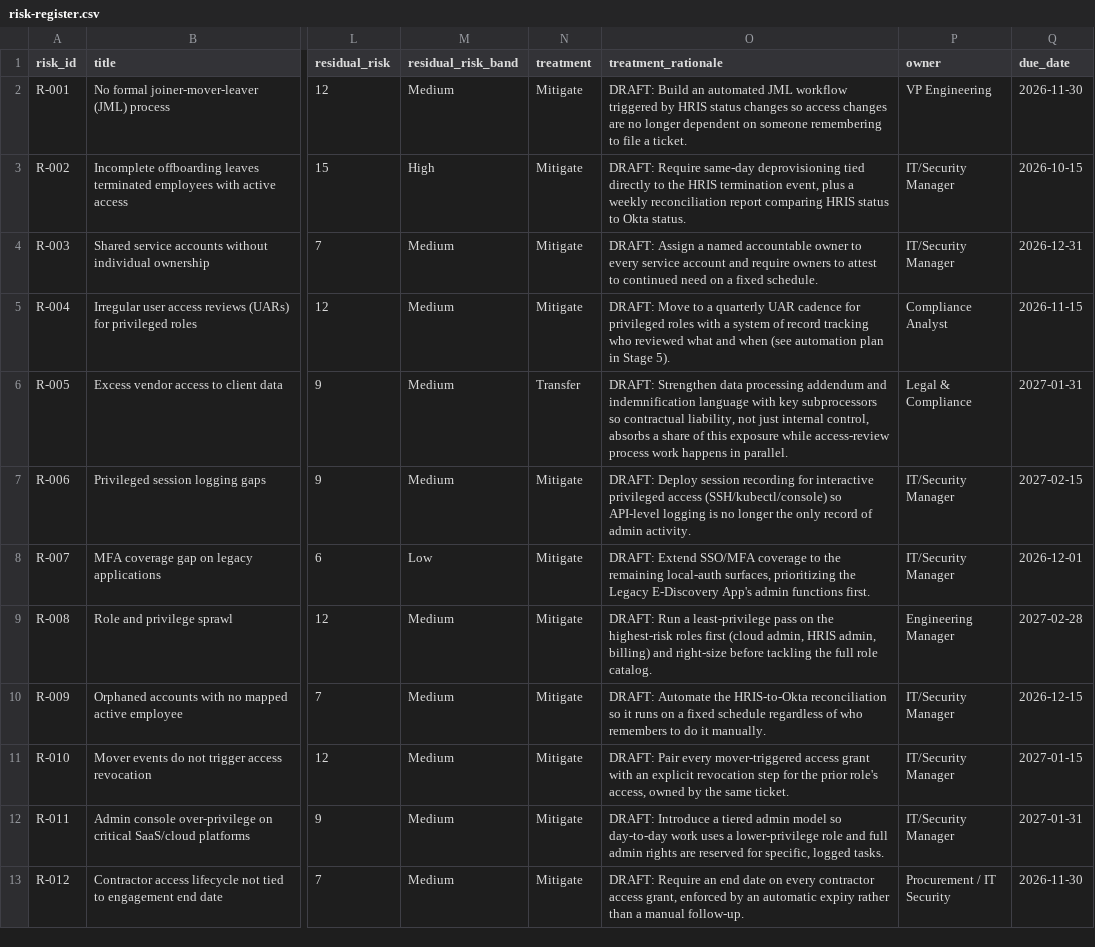
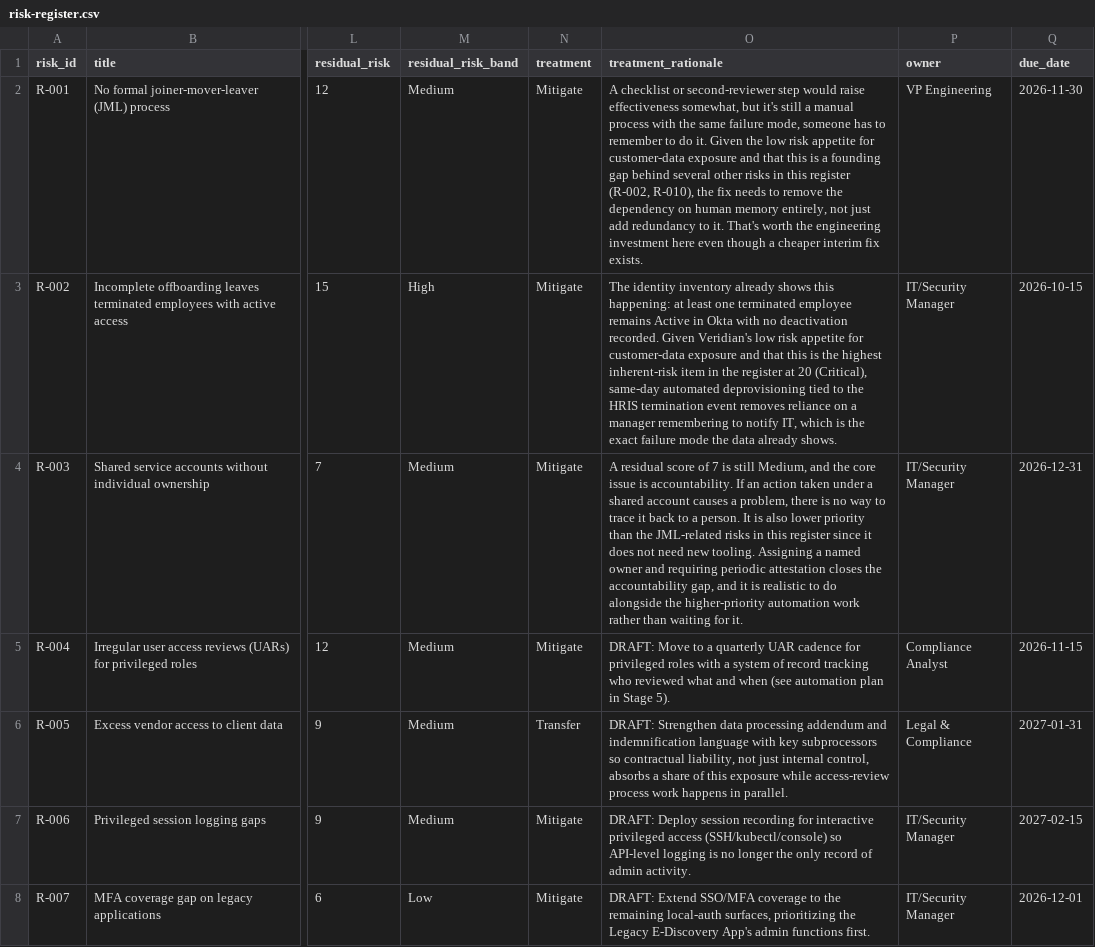
Before and after one commit to mikeperrella/veridian-identity-governance, a CSV file: risk-register/risk-register.csv, drawn as a sheet; only a part is shown, gaps mark what is left out; the shorter side is filled out with more unchanged rows; the diff names each change by its address in the sheet, - before the commit and + after, or states it on an @@ line.

Commit message:
Section 8 rewrite: JML/offboarding and shared-accounts clusters (6 of 26 items)

```diff
--- a/risk-register/risk-register.csv
+++ b/risk-register/risk-register.csv
-O2 (treatment_rationale): DRAFT: Build an automated JML workflow triggered by HRIS status changes so access changes are no longer dependent on someone remembering to file a ticket.
+O2 (treatment_rationale): A checklist or second-reviewer step would raise effectiveness somewhat, but it's still a manual process with the same failure mode, someone has to remember to do it. Given the low risk appetite for customer-data exposure and that this is a founding gap behind several other risks in this register (R-002, R-010), the fix needs to remove the dependency on human memory entirely, not just add redundancy to it. That's worth the engineering investment here even though a cheaper interim fix exists.
-O3 (treatment_rationale): DRAFT: Require same-day deprovisioning tied directly to the HRIS termination event, plus a weekly reconciliation report comparing HRIS status to Okta status.
+O3 (treatment_rationale): The identity inventory already shows this happening: at least one terminated employee remains Active in Okta with no deactivation recorded. Given Veridian's low risk appetite for customer-data exposure and that this is the highest inherent-risk item in the register at 20 (Critical), same-day automated deprovisioning tied to the HRIS termination event removes reliance on a manager remembering to notify IT, which is the exact failure mode the data already shows.
-O4 (treatment_rationale): DRAFT: Assign a named accountable owner to every service account and require owners to attest to continued need on a fixed schedule.
+O4 (treatment_rationale): A residual score of 7 is still Medium, and the core issue is accountability. If an action taken under a shared account causes a problem, there is no way to trace it back to a person. It is also lower priority than the JML-related risks in this register since it does not need new tooling. Assigning a named owner and requiring periodic attestation closes the accountability gap, and it is realistic to do alongside the higher-priority automation work rather than waiting for it.
```
Also changed, not shown: controls/control-catalog.csv, 1 other file.
